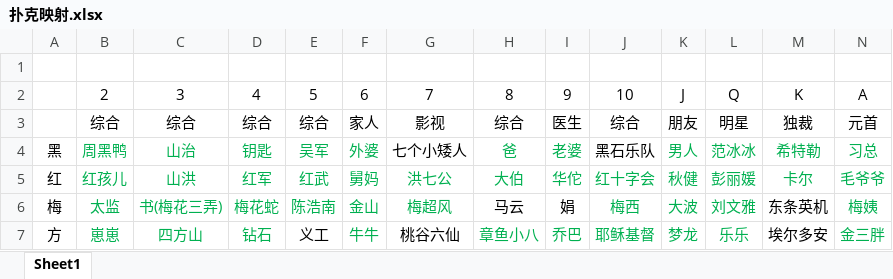
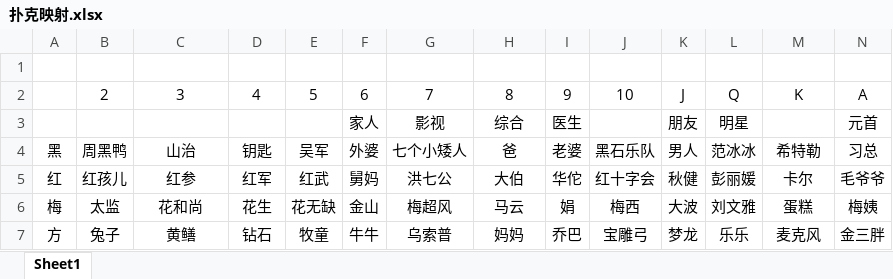
Before and after one commit to YinChao126/MagicMemory, an Excel workbook: 编码/扑克映射.xlsx, sheet Sheet1, drawn as a sheet; only a part is shown; values as stored, in another font and other column widths than the file's, no borders; the diff covers the shown part only; the diff names each change by its address in the sheet, - before the commit and + after, or states it on an @@ line.

Commit message:
修改扑克映射

```diff
--- a/编码/扑克映射.xlsx (sheet Sheet1)
+++ b/编码/扑克映射.xlsx (sheet Sheet1)
-B3: 综合
+B3: (empty)
-C3: 综合
+C3: (empty)
-D3: 综合
+D3: (empty)
-E3: 综合
+E3: (empty)
-J3: 综合
+J3: (empty)
-M3: 独裁
+M3: (empty)
-B4:F4 text colour: #00B050
+B4:F4 text colour: black
-H4:I4 text colour: #00B050
+H4:I4 text colour: black
-K4:N4 text colour: #00B050
+K4:N4 text colour: black
-B5:N5 text colour: #00B050
+B5:N5 text colour: black
-C5: 山洪
+C5: 红参
-B6:G6 text colour: #00B050
+B6:G6 text colour: black
-C6: 书(梅花三弄)
+C6: 花和尚
-D6: 梅花蛇
+D6: 花生
-E6: 陈浩南
+E6: 花无缺
-J6:L6 text colour: #00B050
+J6:L6 text colour: black
-M6: 东条英机
+M6: 蛋糕
-N6:N7 text colour: #00B050
+N6:N7 text colour: black
-B7: 崽崽
+B7: 兔子
-B7:D7 text colour: #00B050
+B7:D7 text colour: black
-C7: 四方山
+C7: 黄鳝
-E7: 义工
+E7: 牧童
-F7 text colour: #00B050
+F7 text colour: black
-G7: 桃谷六仙
+G7: 乌索普
-H7: 章鱼小八
+H7: 妈妈
-H7:L7 text colour: #00B050
+H7:L7 text colour: black
-J7: 耶稣基督
+J7: 宝雕弓
-M7: 埃尔多安
+M7: 麦克风
```
Also changed, not shown: cell formats elsewhere in this sheet.
